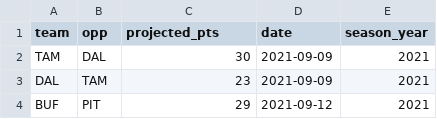
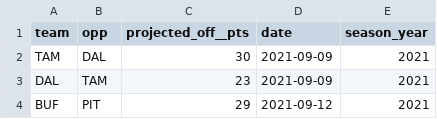
Before and after one commit to thecodeforest/fantasyfootball, a CSV file: datasets/season/2021/betting.csv, drawn as a sheet; only a part is shown.

```diff
--- a/datasets/season/2021/betting.csv
+++ b/datasets/season/2021/betting.csv
@@ -1,2 +1,2 @@
-team,opp,projected_pts,date,season_year
+team,opp,projected_off__pts,date,season_year
 TAM,DAL,30,2021-09-09,2021
```
Also changed, not shown: datasets/season/2021/calendar.csv.
